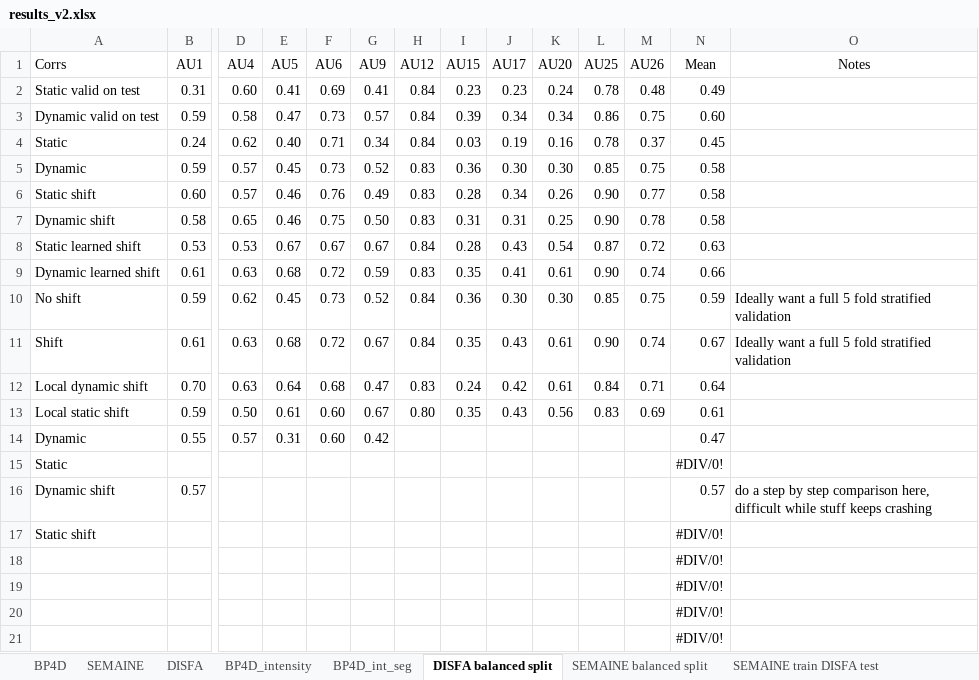
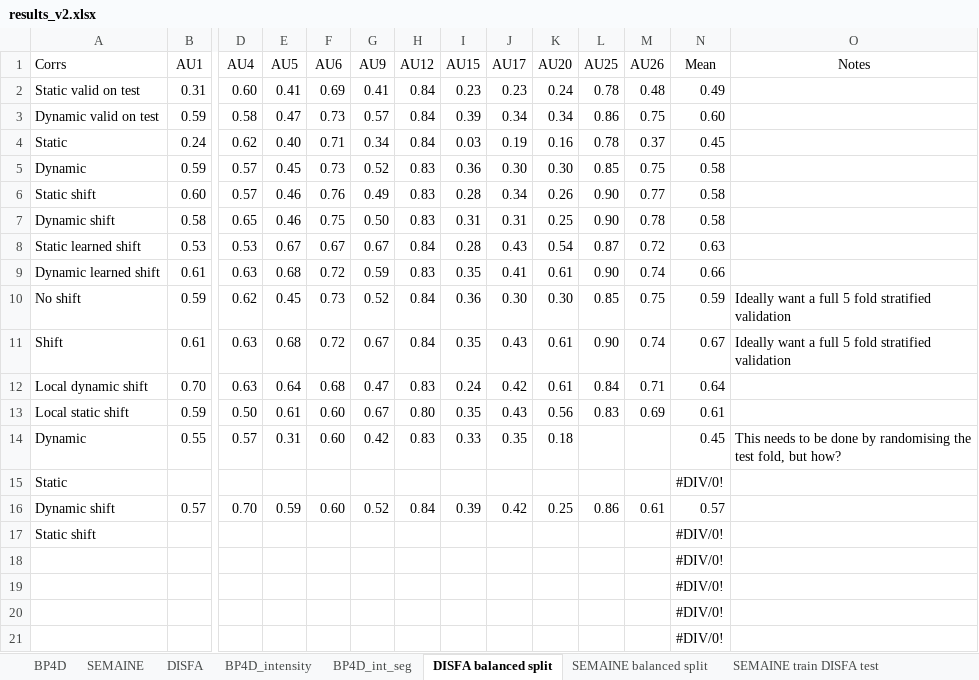
Before and after one commit to TadasBaltrusaitis/FERA-2015, an Excel workbook: results_v2.xlsx, sheet DISFA balanced split, drawn as a sheet; only a part is shown, gaps mark what is left out; values as stored, in another font and other column widths than the file's, no borders; conditional formats not drawn; removed rows and columns are numbered as before the commit, all else as after; rows hold the shown columns only; the diff names each change by its address in the sheet, - before the commit and + after, or states it on an @@ line.

Commit message:
Making sure test folds are randomised properly.

```diff
--- a/results_v2.xlsx (sheet DISFA balanced split)
+++ b/results_v2.xlsx (sheet DISFA balanced split)
-H14 (AU12): (empty)
+H14 (AU12): 0.83
-I14 (AU15): (empty)
+I14 (AU15): 0.33
-J14 (AU17): (empty)
+J14 (AU17): 0.35
-K14 (AU20): (empty)
+K14 (AU20): 0.18
-N14 (Mean): 0.47
+N14 (Mean): 0.45
-O14 (Notes): (empty)
+O14 (Notes): This needs to be done by randomising the test fold, but how?
-row 16: Dynamic shift | 0.57 |  |  |  |  |  |  |  |  |  |  | 0.57 | do a step by step comparison here, difficult while stuff keeps crashing
+row 16: Dynamic shift | 0.57 | 0.70 | 0.59 | 0.60 | 0.52 | 0.84 | 0.39 | 0.42 | 0.25 | 0.86 | 0.61 | 0.57
```
Also changed, not shown: 30 other files.
